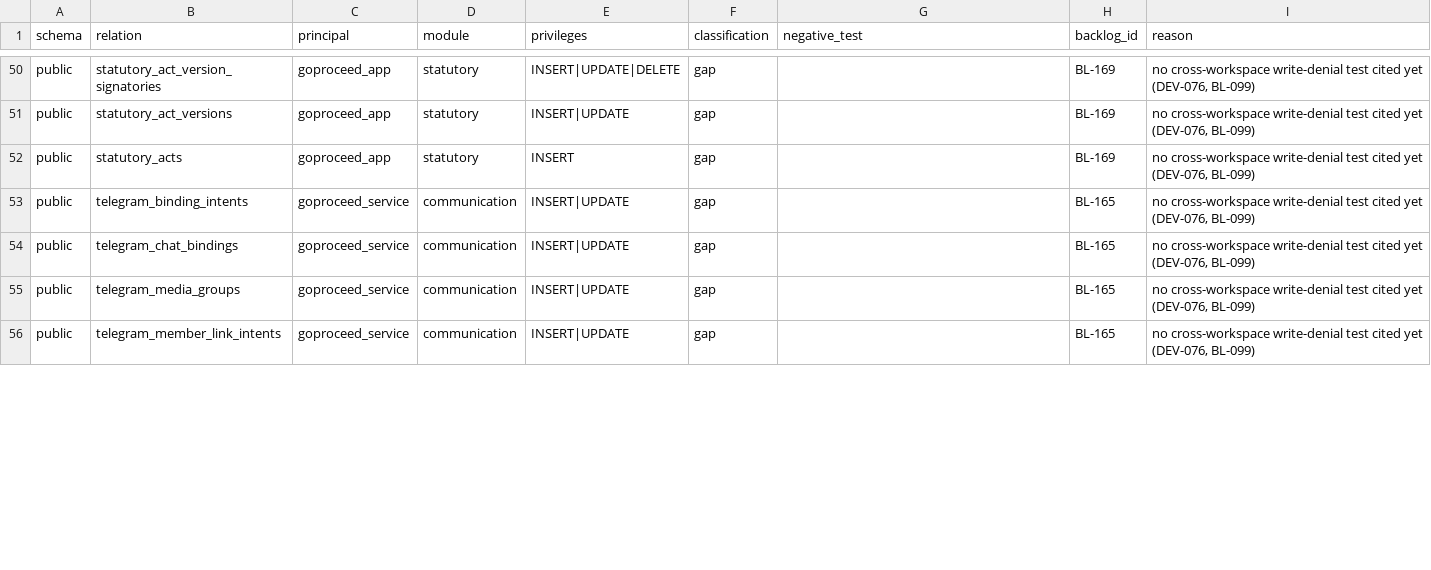
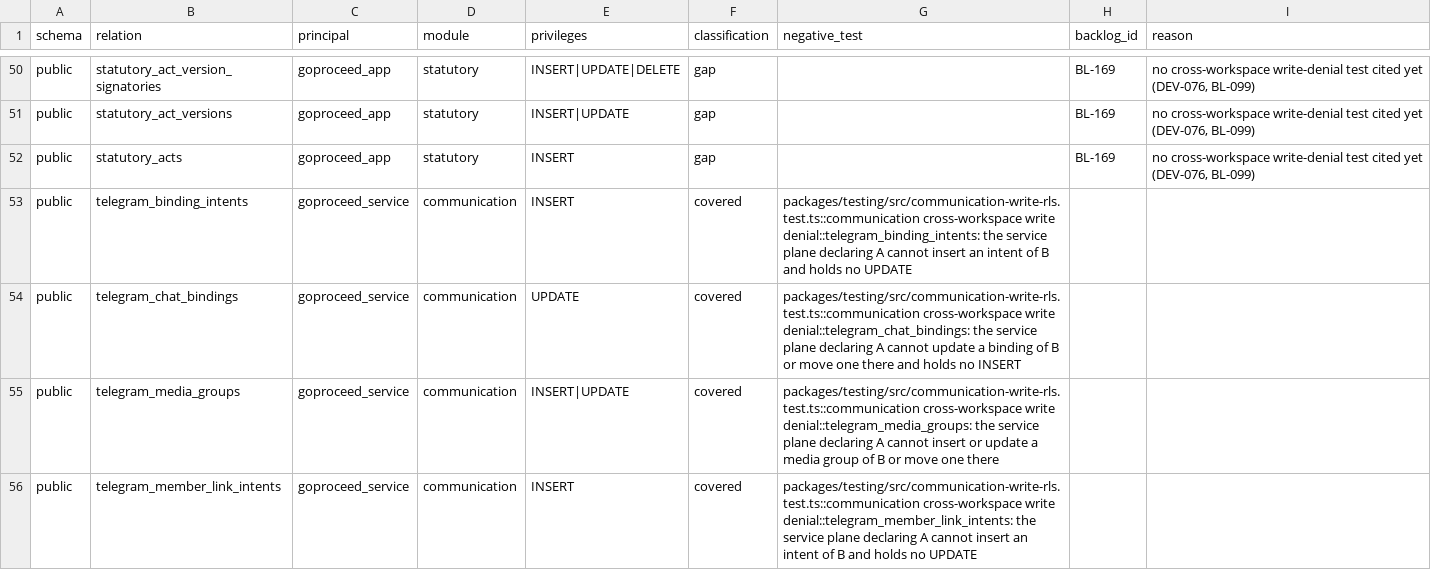
Before and after one commit to akisly/go-proceed, a CSV file: technical/database/rls-write-coverage.csv, drawn as a sheet; only a part is shown, gaps mark what is left out; the diff covers the shown part only.

```diff
--- a/technical/database/rls-write-coverage.csv
+++ b/technical/database/rls-write-coverage.csv
@@ -52,5 +52,5 @@ public,statutory_act_versions,goproceed_app,statutory,INSERT|UPDATE,gap,,BL-169,
 public,statutory_acts,goproceed_app,statutory,INSERT,gap,,BL-169,"no cross-workspace write-denial test cited yet (DEV-076, BL-099)"
-public,telegram_binding_intents,goproceed_service,communication,INSERT|UPDATE,gap,,BL-165,"no cross-workspace write-denial test cited yet (DEV-076, BL-099)"
-public,telegram_chat_bindings,goproceed_service,communication,INSERT|UPDATE,gap,,BL-165,"no cross-workspace write-denial test cited yet (DEV-076, BL-099)"
-public,telegram_media_groups,goproceed_service,communication,INSERT|UPDATE,gap,,BL-165,"no cross-workspace write-denial test cited yet (DEV-076, BL-099)"
-public,telegram_member_link_intents,goproceed_service,communication,INSERT|UPDATE,gap,,BL-165,"no cross-workspace write-denial test cited yet (DEV-076, BL-099)"
+public,telegram_binding_intents,goproceed_service,communication,INSERT,covered,packages/testing/src/communication-write-rls.test.ts::communication cross-workspace write denial::telegram_binding_intents: the service plane declaring A cannot insert an intent of B and holds no UPDATE,,
+public,telegram_chat_bindings,goproceed_service,communication,UPDATE,covered,packages/testing/src/communication-write-rls.test.ts::communication cross-workspace write denial::telegram_chat_bindings: the service plane declaring A cannot update a binding of B or move one there and holds no INSERT,,
+public,telegram_media_groups,goproceed_service,communication,INSERT|UPDATE,covered,packages/testing/src/communication-write-rls.test.ts::communication cross-workspace write denial::telegram_media_groups: the service plane declaring A cannot insert or update a media group of B or move one there,,
+public,telegram_member_link_intents,goproceed_service,communication,INSERT,covered,packages/testing/src/communication-write-rls.test.ts::communication cross-workspace write denial::telegram_member_link_intents: the service plane declaring A cannot insert an intent of B and holds no UPDATE,,
```
Also changed, not shown: 1 removed row and 24 edited cells elsewhere in this file, technical/data-access-surface.csv, technical/database/invariant-catalog.csv, 7 other files.
